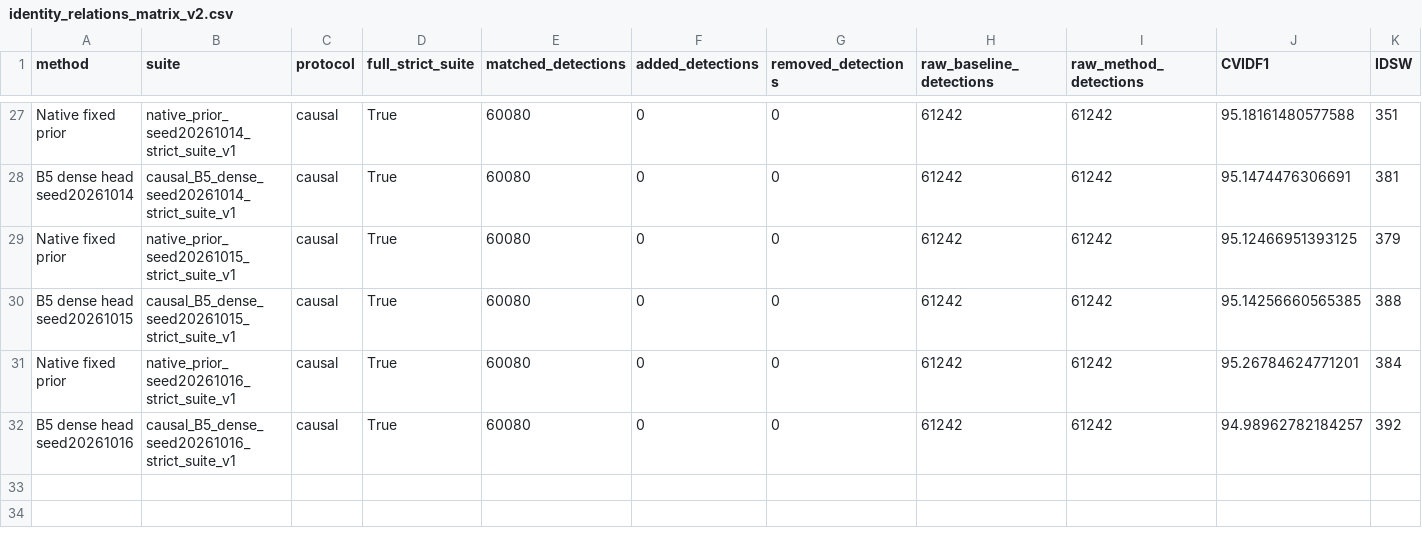
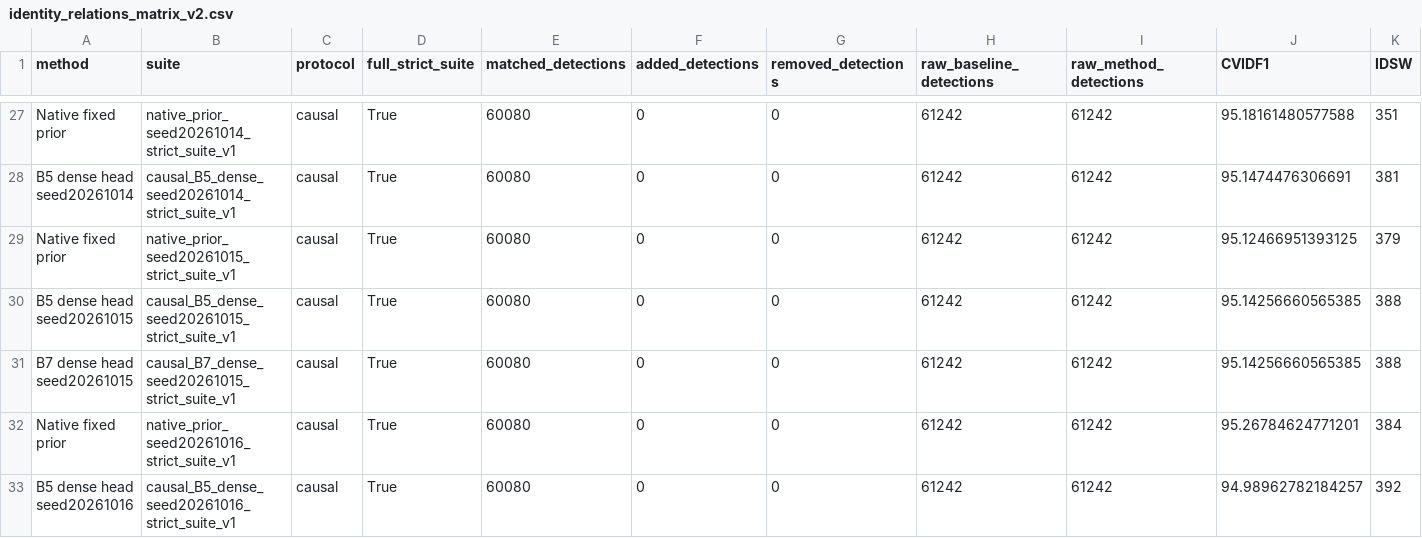
Before and after one commit to LYQ1107/WWW, a CSV file: results/identity_relations_matrix_v2.csv, drawn as a sheet; only a part is shown, gaps mark what is left out; rows hold the shown columns only; the diff names each change by its address in the sheet, - before the commit and + after, or states it on an @@ line.

```diff
--- a/results/identity_relations_matrix_v2.csv
+++ b/results/identity_relations_matrix_v2.csv
+row 31: B7 dense head seed20261015 | causal_B7_dense_seed20261015_strict_suite_v1 | causal | True | 60080 | 0 | 0 | 61242 | 61242 | 95.14256660565385 | 388
```
Also changed, not shown: results/ablation_results.csv, results/process_wall_runtime_v1.csv, 31 other files.
